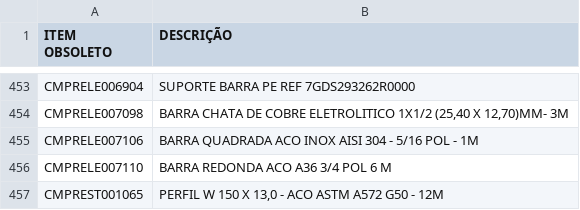
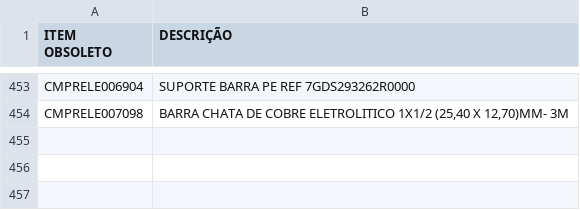
Before and after one commit to Kvgr98/Modular, a CSV file: Itens Obsoletos.csv, drawn as a sheet; only a part is shown, gaps mark what is left out.

Commit message:
Add files via upload

```diff
--- a/Itens Obsoletos.csv
+++ b/Itens Obsoletos.csv
@@ -454,4 +454 @@ CMPRELE006904;SUPORTE BARRA PE REF 7GDS293262R0000
 CMPRELE007098;BARRA CHATA DE COBRE ELETROLITICO 1X1/2 (25,40 X 12,70)MM- 3M
-CMPRELE007106;BARRA QUADRADA ACO INOX AISI 304 - 5/16 POL - 1M
-CMPRELE007110;BARRA REDONDA ACO A36 3/4 POL 6 M
-CMPREST001065;PERFIL W 150 X 13,0 - ACO ASTM A572 G50 - 12M
```
